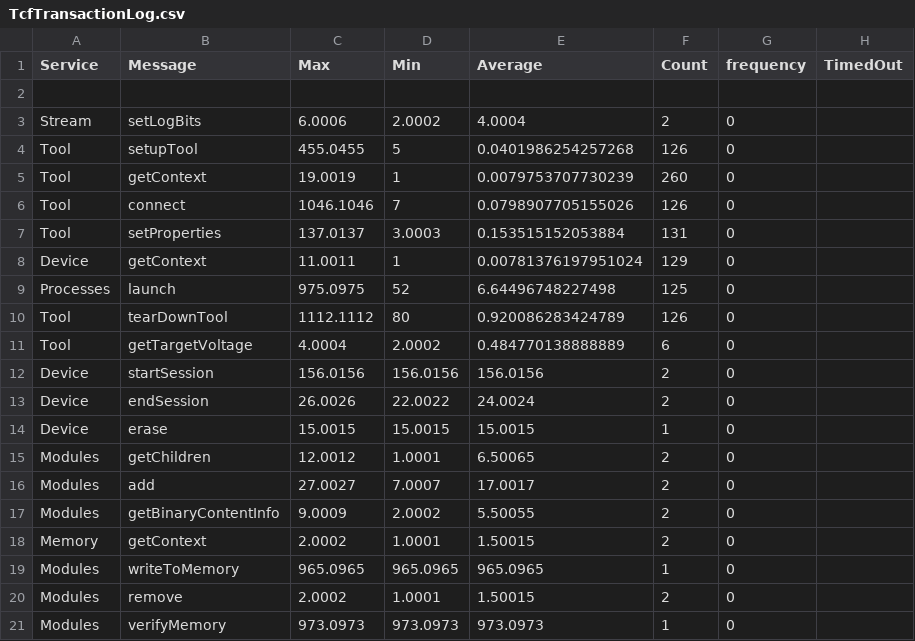
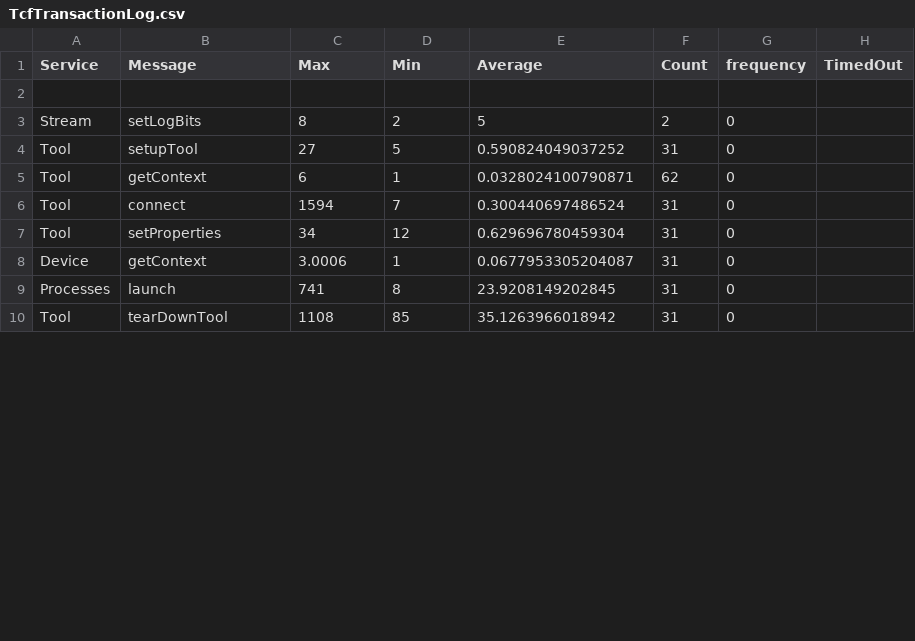
Before and after one commit to kjetilkjeka/byggern, a CSV file: TcfTransactionLog.csv, drawn as a sheet; only a part is shown; the diff covers the shown part only.

```diff
--- a/TcfTransactionLog.csv
+++ b/TcfTransactionLog.csv
@@ -2,20 +2,9 @@ Service , Message , Max , Min , Average , Count , frequency , TimedOut
 
-Stream,setLogBits,6.0006,2.0002,4.0004,2,0
-Tool,setupTool,455.0455,5,0.0401986254257268,126,0
-Tool,getContext,19.0019,1,0.0079753707730239,260,0
-Tool,connect,1046.1046,7,0.0798907705155026,126,0
-Tool,setProperties,137.0137,3.0003,0.153515152053884,131,0
-Device,getContext,11.0011,1,0.00781376197951024,129,0
-Processes,launch,975.0975,52,6.64496748227498,125,0
-Tool,tearDownTool,1112.1112,80,0.920086283424789,126,0
-Tool,getTargetVoltage,4.0004,2.0002,0.484770138888889,6,0
-Device,startSession,156.0156,156.0156,156.0156,2,0
-Device,endSession,26.0026,22.0022,24.0024,2,0
-Device,erase,15.0015,15.0015,15.0015,1,0
-Modules,getChildren,12.0012,1.0001,6.50065,2,0
-Modules,add,27.0027,7.0007,17.0017,2,0
-Modules,getBinaryContentInfo,9.0009,2.0002,5.50055,2,0
-Memory,getContext,2.0002,1.0001,1.50015,2,0
-Modules,writeToMemory,965.0965,965.0965,965.0965,1,0
-Modules,remove,2.0002,1.0001,1.50015,2,0
-Modules,verifyMemory,973.0973,973.0973,973.0973,1,0
+Stream,setLogBits,8,2,5,2,0
+Tool,setupTool,27,5,0.590824049037252,31,0
+Tool,getContext,6,1,0.0328024100790871,62,0
+Tool,connect,1594,7,0.300440697486524,31,0
+Tool,setProperties,34,12,0.629696780459304,31,0
+Device,getContext,3.0006,1,0.0677953305204087,31,0
+Processes,launch,741,8,23.9208149202845,31,0
+Tool,tearDownTool,1108,85,35.1263966018942,31,0
```
Also changed, not shown: 1 added row elsewhere in this file, 16 other files.
